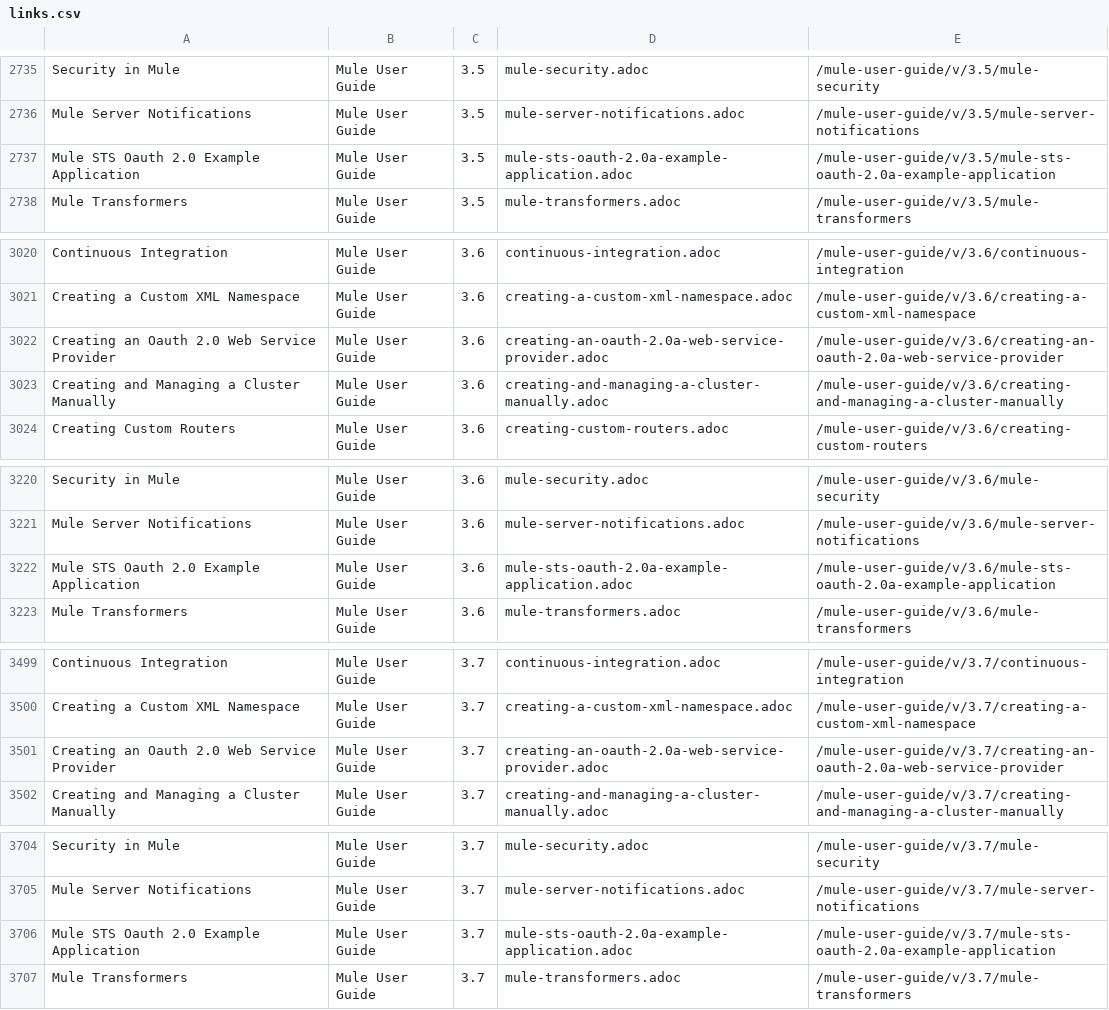
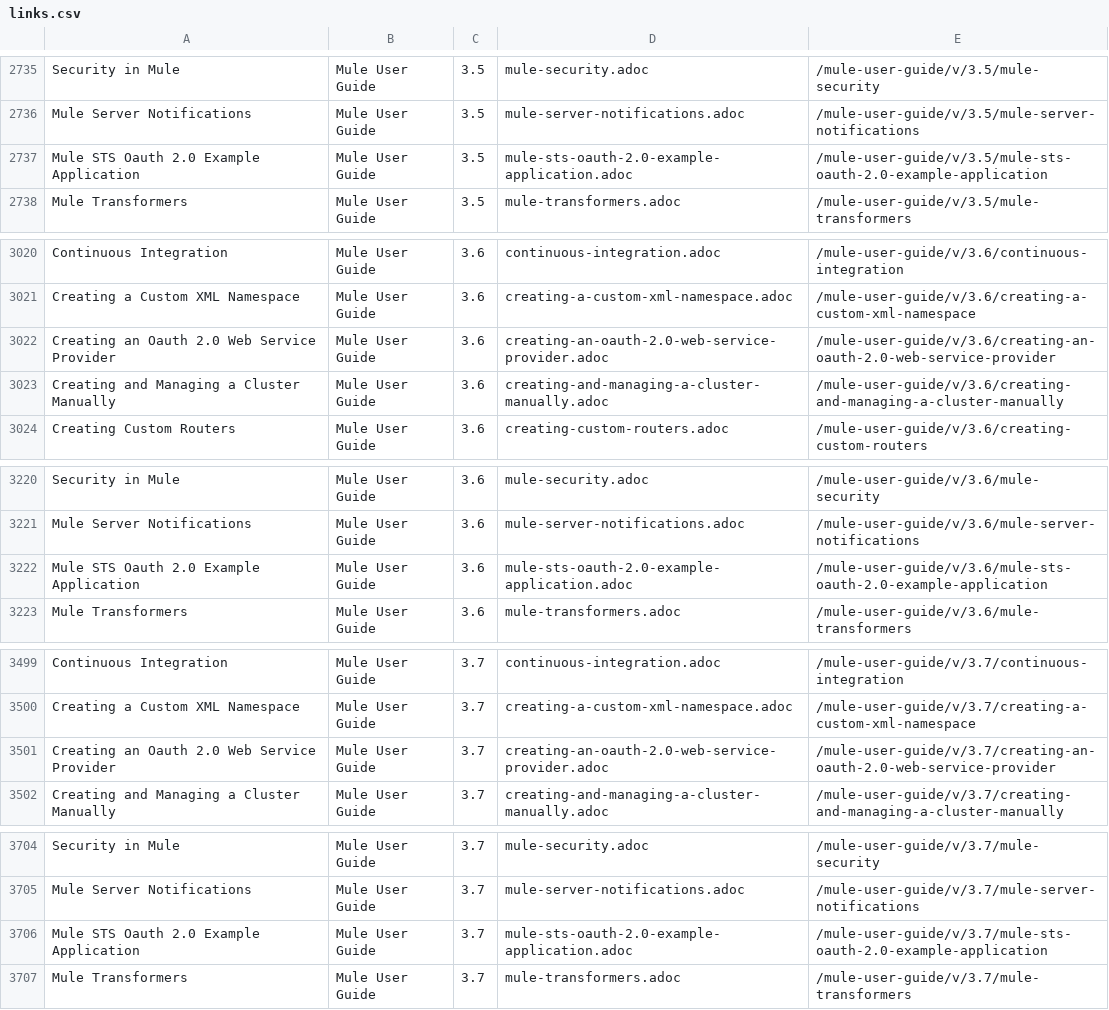
Before and after one commit to zdenekca/mulesoft-docs, a CSV file: links.csv, drawn as a sheet; only a part is shown, gaps mark what is left out; the diff covers the shown part only.

```diff
--- a/links.csv
+++ b/links.csv
@@ -2736,3 +2736,3 @@ Security in Mule,Mule User Guide,3.5,mule-security.adoc,/mule-user-guide/v/3.5/m
 Mule Server Notifications,Mule User Guide,3.5,mule-server-notifications.adoc,/mule-user-guide/v/3.5/mule-server-notifications
-Mule STS Oauth 2.0 Example Application,Mule User Guide,3.5,mule-sts-oauth-2.0a-example-application.adoc,/mule-user-guide/v/3.5/mule-sts-oauth-2.0a-example-application
+Mule STS Oauth 2.0 Example Application,Mule User Guide,3.5,mule-sts-oauth-2.0-example-application.adoc,/mule-user-guide/v/3.5/mule-sts-oauth-2.0-example-application
 Mule Transformers,Mule User Guide,3.5,mule-transformers.adoc,/mule-user-guide/v/3.5/mule-transformers
@@ -3021,3 +3021,3 @@ Continuous Integration,Mule User Guide,3.6,continuous-integration.adoc,/mule-use
 Creating a Custom XML Namespace,Mule User Guide,3.6,creating-a-custom-xml-namespace.adoc,/mule-user-guide/v/3.6/creating-a-custom-xml-namespace
-Creating an Oauth 2.0 Web Service Provider,Mule User Guide,3.6,creating-an-oauth-2.0a-web-service-provider.adoc,/mule-user-guide/v/3.6/creating-an-oauth-2.0a-web-service-provider
+Creating an Oauth 2.0 Web Service Provider,Mule User Guide,3.6,creating-an-oauth-2.0-web-service-provider.adoc,/mule-user-guide/v/3.6/creating-an-oauth-2.0-web-service-provider
 Creating and Managing a Cluster Manually,Mule User Guide,3.6,creating-and-managing-a-cluster-manually.adoc,/mule-user-guide/v/3.6/creating-and-managing-a-cluster-manually
@@ -3221,3 +3221,3 @@ Security in Mule,Mule User Guide,3.6,mule-security.adoc,/mule-user-guide/v/3.6/m
 Mule Server Notifications,Mule User Guide,3.6,mule-server-notifications.adoc,/mule-user-guide/v/3.6/mule-server-notifications
-Mule STS Oauth 2.0 Example Application,Mule User Guide,3.6,mule-sts-oauth-2.0a-example-application.adoc,/mule-user-guide/v/3.6/mule-sts-oauth-2.0a-example-application
+Mule STS Oauth 2.0 Example Application,Mule User Guide,3.6,mule-sts-oauth-2.0-example-application.adoc,/mule-user-guide/v/3.6/mule-sts-oauth-2.0-example-application
 Mule Transformers,Mule User Guide,3.6,mule-transformers.adoc,/mule-user-guide/v/3.6/mule-transformers
@@ -3500,3 +3500,3 @@ Continuous Integration,Mule User Guide,3.7,continuous-integration.adoc,/mule-use
 Creating a Custom XML Namespace,Mule User Guide,3.7,creating-a-custom-xml-namespace.adoc,/mule-user-guide/v/3.7/creating-a-custom-xml-namespace
-Creating an Oauth 2.0 Web Service Provider,Mule User Guide,3.7,creating-an-oauth-2.0a-web-service-provider.adoc,/mule-user-guide/v/3.7/creating-an-oauth-2.0a-web-service-provider
+Creating an Oauth 2.0 Web Service Provider,Mule User Guide,3.7,creating-an-oauth-2.0-web-service-provider.adoc,/mule-user-guide/v/3.7/creating-an-oauth-2.0-web-service-provider
 Creating and Managing a Cluster Manually,Mule User Guide,3.7,creating-and-managing-a-cluster-manually.adoc,/mule-user-guide/v/3.7/creating-and-managing-a-cluster-manually
@@ -3705,3 +3705,3 @@ Security in Mule,Mule User Guide,3.7,mule-security.adoc,/mule-user-guide/v/3.7/m
 Mule Server Notifications,Mule User Guide,3.7,mule-server-notifications.adoc,/mule-user-guide/v/3.7/mule-server-notifications
-Mule STS Oauth 2.0 Example Application,Mule User Guide,3.7,mule-sts-oauth-2.0a-example-application.adoc,/mule-user-guide/v/3.7/mule-sts-oauth-2.0a-example-application
+Mule STS Oauth 2.0 Example Application,Mule User Guide,3.7,mule-sts-oauth-2.0-example-application.adoc,/mule-user-guide/v/3.7/mule-sts-oauth-2.0-example-application
 Mule Transformers,Mule User Guide,3.7,mule-transformers.adoc,/mule-user-guide/v/3.7/mule-transformers
```
Also changed, not shown: 15 edited cells elsewhere in this file, 7 other files.
